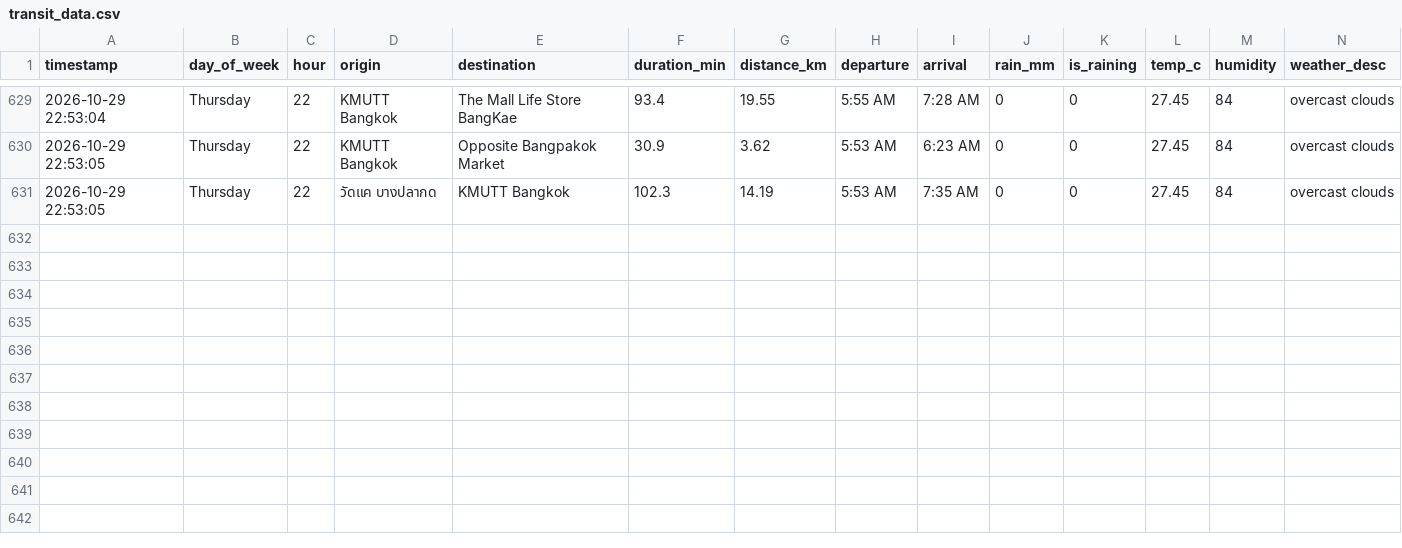
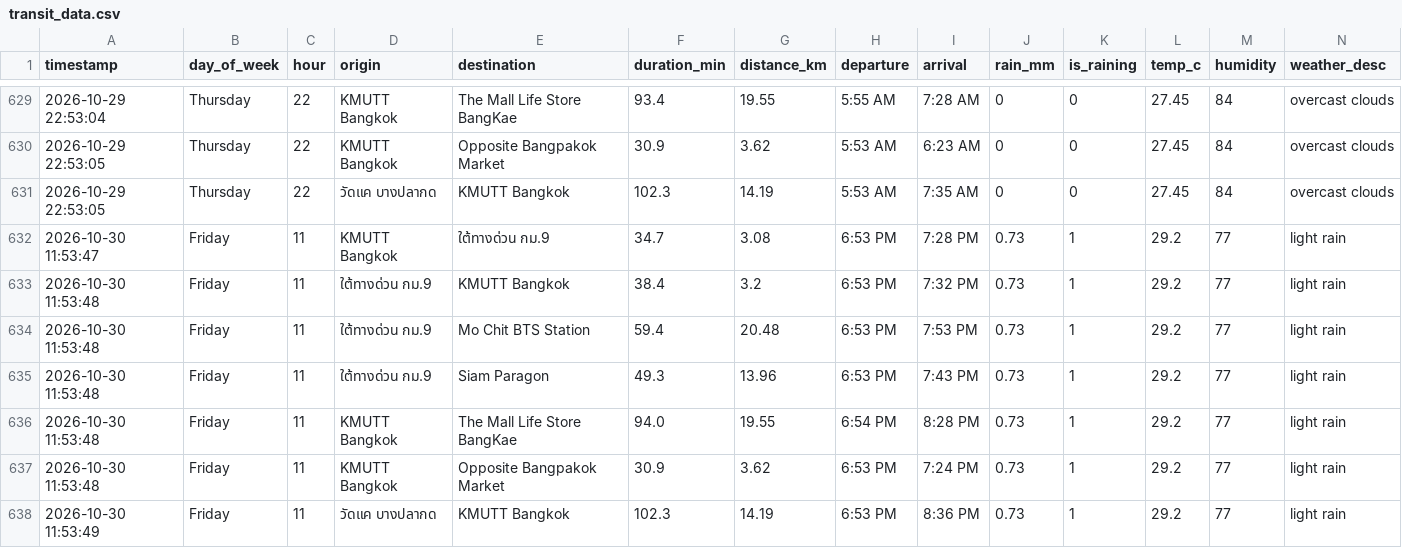
Before and after one commit to Spiing/bkk-transit-data, a CSV file: transit_data.csv, drawn as a sheet; only a part is shown, gaps mark what is left out.

```diff
--- a/transit_data.csv
+++ b/transit_data.csv
@@ -631 +631,8 @@
 2026-10-29 22:53:05,Thursday,22,วัดแค บางปลากด,KMUTT Bangkok,102.3,14.19,5:53 AM,7:35 AM,0,0,27.45,84,overcast clouds
+2026-10-30 11:53:47,Friday,11,KMUTT Bangkok,ใต้ทางด่วน กม.9,34.7,3.08,6:53 PM,7:28 PM,0.73,1,29.2,77,light rain
+2026-10-30 11:53:48,Friday,11,ใต้ทางด่วน กม.9,KMUTT Bangkok,38.4,3.2,6:53 PM,7:32 PM,0.73,1,29.2,77,light rain
+2026-10-30 11:53:48,Friday,11,ใต้ทางด่วน กม.9,Mo Chit BTS Station,59.4,20.48,6:53 PM,7:53 PM,0.73,1,29.2,77,light rain
+2026-10-30 11:53:48,Friday,11,ใต้ทางด่วน กม.9,Siam Paragon,49.3,13.96,6:53 PM,7:43 PM,0.73,1,29.2,77,light rain
+2026-10-30 11:53:48,Friday,11,KMUTT Bangkok,The Mall Life Store BangKae,94.0,19.55,6:54 PM,8:28 PM,0.73,1,29.2,77,light rain
+2026-10-30 11:53:48,Friday,11,KMUTT Bangkok,Opposite Bangpakok Market,30.9,3.62,6:53 PM,7:24 PM,0.73,1,29.2,77,light rain
+2026-10-30 11:53:49,Friday,11,วัดแค บางปลากด,KMUTT Bangkok,102.3,14.19,6:53 PM,8:36 PM,0.73,1,29.2,77,light rain
```
